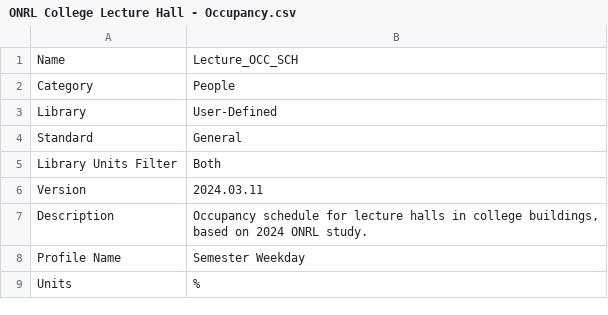
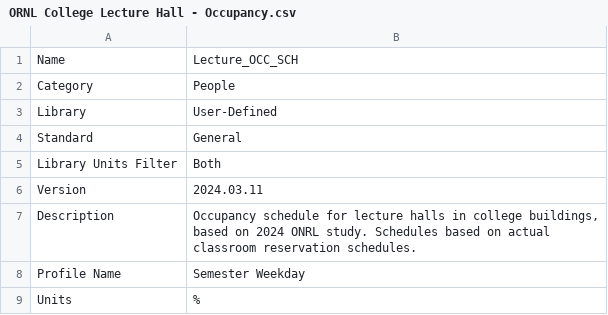
Before and after one commit to ianvg/energymodel-libraries, a CSV file: Schedules/ORNL/ORNL College Lecture Hall - Occupancy.csv (was Schedules/ORNL/ONRL College Lecture Hall - Occupancy.csv), drawn as a sheet; only a part is shown.

Commit message:
Update and rename ONRL College Lecture Hall - Occupancy.csv to ORNL College Lecture Hall - Occupancy.csv

```diff
--- a/Schedules/ORNL/ONRL College Lecture Hall - Occupancy.csv
+++ b/Schedules/ORNL/ORNL College Lecture Hall - Occupancy.csv
@@ -6,3 +6,3 @@ Library Units Filter,Both
 Version,2024.03.11
-Description,"Occupancy schedule for lecture halls in college buildings, based on 2024 ONRL study."
+Description,"Occupancy schedule for lecture halls in college buildings, based on 2024 ONRL study. Schedules based on actual classroom reservation schedules."
 Profile Name,Semester Weekday
```
